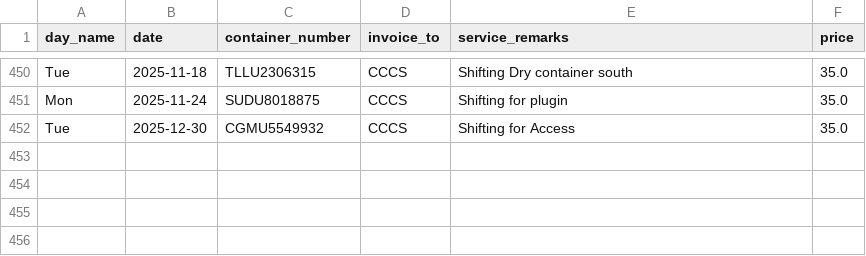
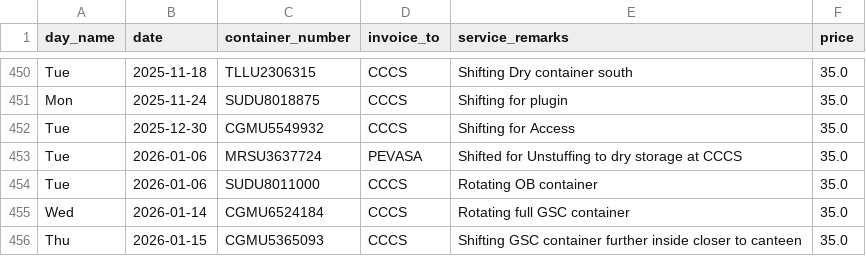
Before and after one commit to Attica-oss/Invoice, a CSV file: csv/shifting.csv, drawn as a sheet; only a part is shown, gaps mark what is left out.

```diff
--- a/csv/shifting.csv
+++ b/csv/shifting.csv
@@ -452 +452,5 @@ Mon,2025-11-24,SUDU8018875,CCCS,Shifting for plugin,35.0
 Tue,2025-12-30,CGMU5549932,CCCS,Shifting for Access,35.0
+Tue,2026-01-06,MRSU3637724,PEVASA,Shifted for Unstuffing to dry storage at CCCS,35.0
+Tue,2026-01-06,SUDU8011000,CCCS,Rotating OB container,35.0
+Wed,2026-01-14,CGMU6524184,CCCS,Rotating full GSC container,35.0
+Thu,2026-01-15,CGMU5365093,CCCS,Shifting GSC container further inside closer to canteen,35.0
```
Also changed, not shown: csv/bycatch.csv, csv/cccs_stuffing.csv, 27 other files.
